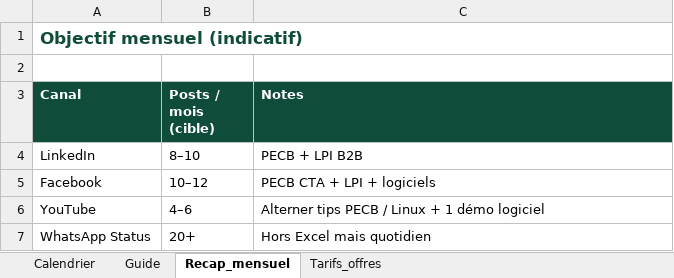
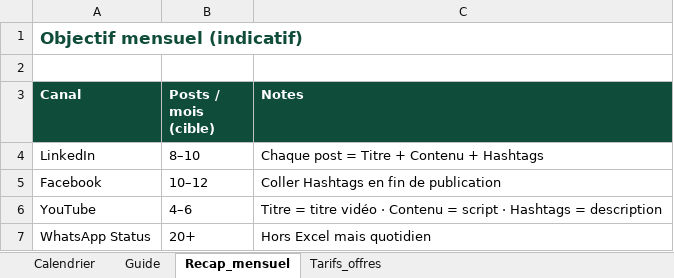
Before and after one commit to certify227/NigerCertify, an Excel workbook: docs/NigerCertify-Calendrier-Publication.xlsx, sheet Recap_mensuel, drawn as a sheet; values as stored, in another font and other column widths than the file's, no borders; the diff names each change by its address in the sheet, - before the commit and + after, or states it on an @@ line.

```diff
--- a/docs/NigerCertify-Calendrier-Publication.xlsx (sheet Recap_mensuel)
+++ b/docs/NigerCertify-Calendrier-Publication.xlsx (sheet Recap_mensuel)
-C4 (Notes): PECB + LPI B2B
+C4 (Notes): Chaque post = Titre + Contenu + Hashtags
-C5 (Notes): PECB CTA + LPI + logiciels
+C5 (Notes): Coller Hashtags en fin de publication
-C6 (Notes): Alterner tips PECB / Linux + 1 démo logiciel
+C6 (Notes): Titre = titre vidéo · Contenu = script · Hashtags = description
```
Also changed, not shown: sheet Calendrier, sheet Guide, 3 other files.
